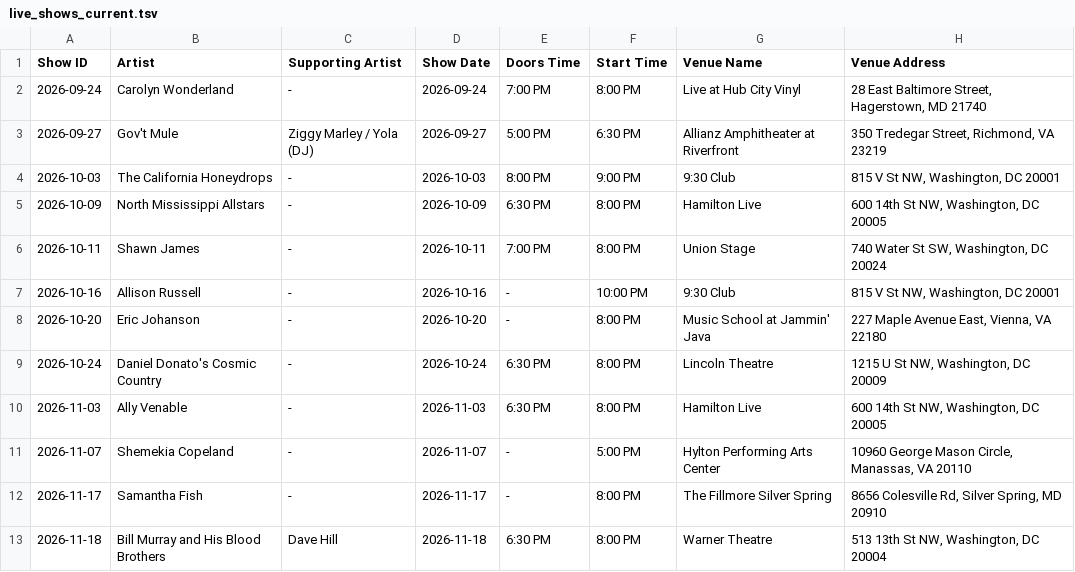
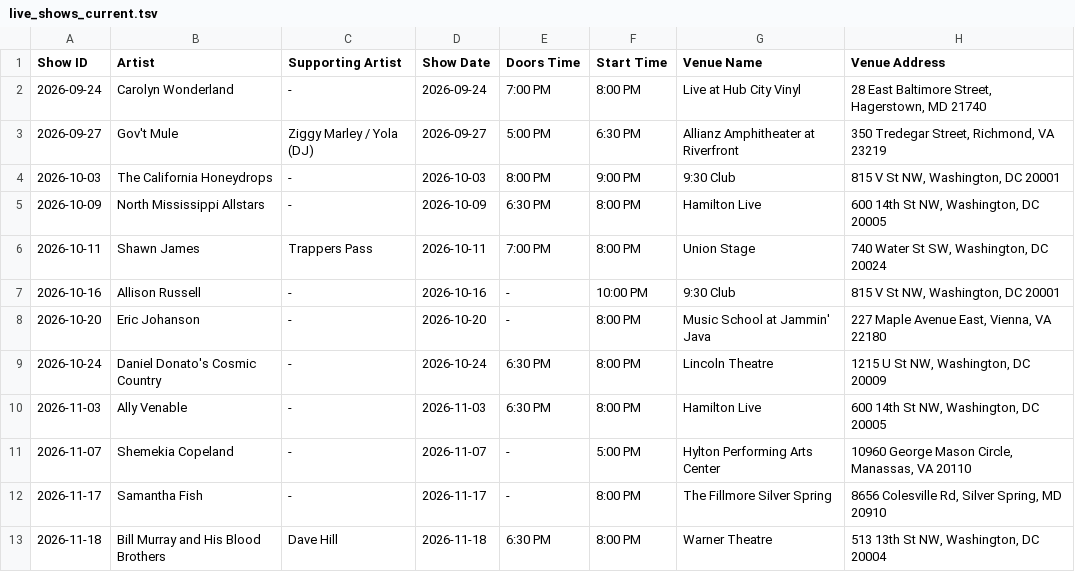
Before and after one commit to dan2bit/live-shows, a TSV file: data/live_shows_current.tsv, drawn as a sheet; only a part is shown; the diff names each change by its address in the sheet, - before the commit and + after, or states it on an @@ line.

```diff
--- a/data/live_shows_current.tsv
+++ b/data/live_shows_current.tsv
-C6 (Supporting Artist): -
+C6 (Supporting Artist): Trappers Pass
```
